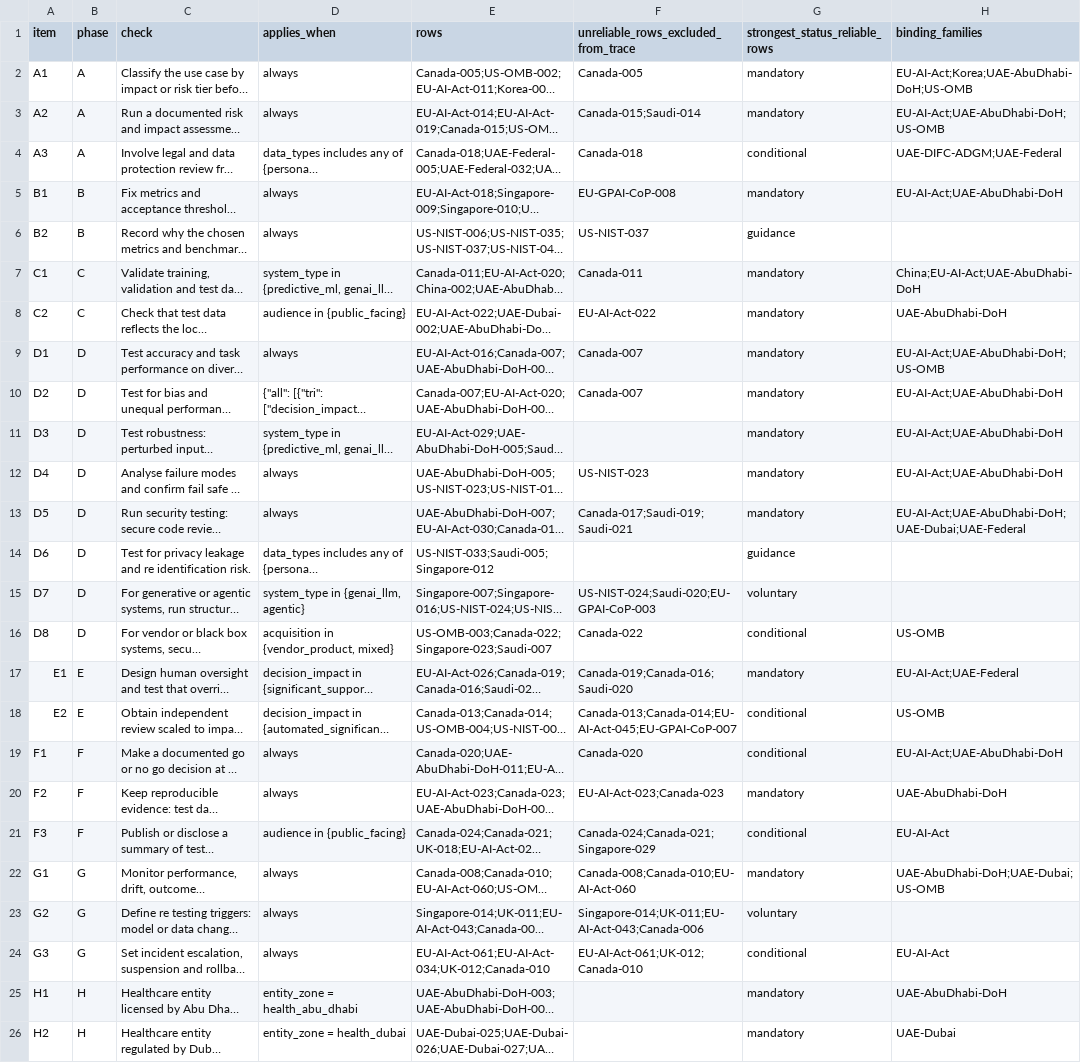
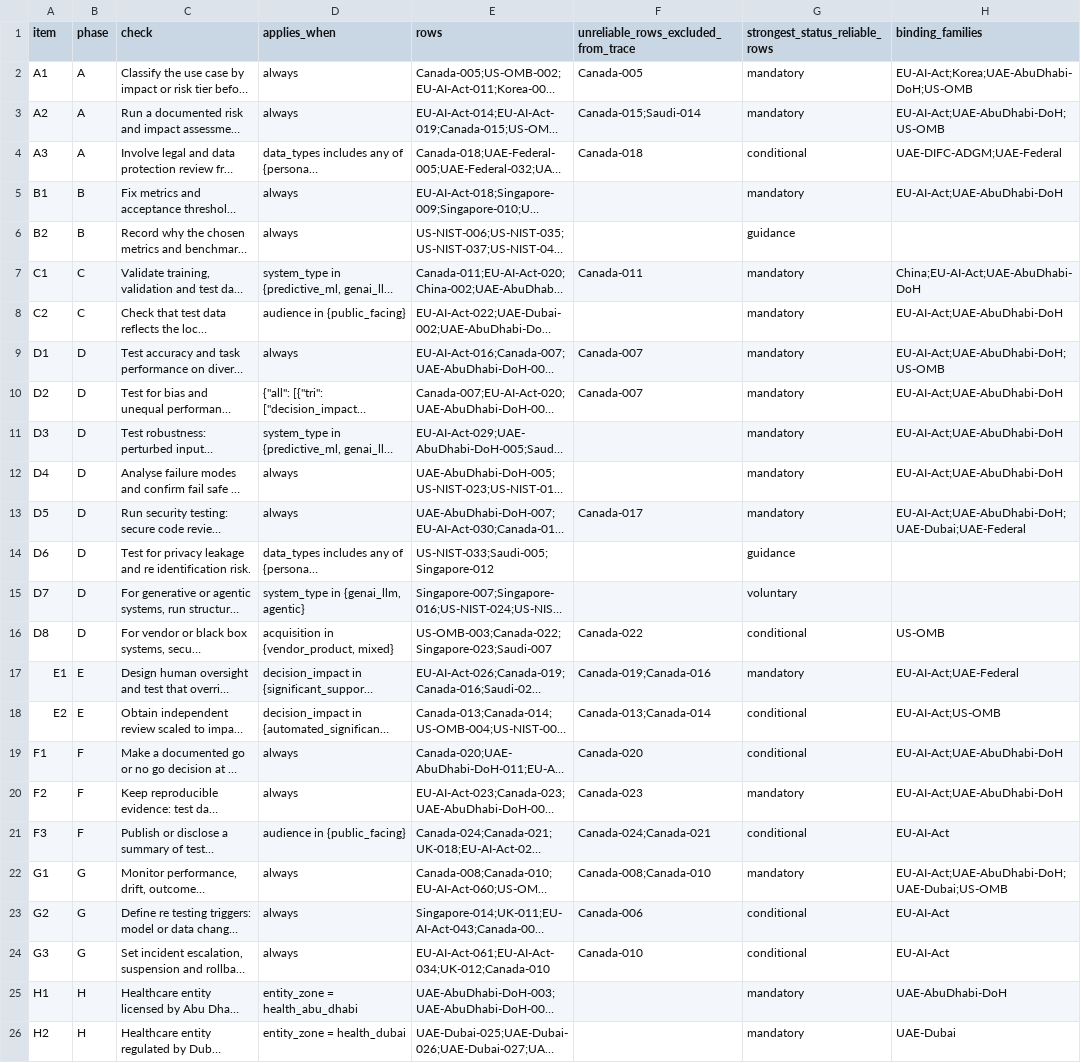
Before and after one commit to hudasol/ikhtibar, a CSV file: docs/assurance_checklist.csv, drawn as a sheet; only a part is shown; long unchanged cells end in …; the diff names each change by its address in the sheet, - before the commit and + after, or states it on an @@ line.

```diff
--- a/docs/assurance_checklist.csv
+++ b/docs/assurance_checklist.csv
-F5: EU-GPAI-CoP-008
+F5: (empty)
-F6: US-NIST-037
+F6: (empty)
-F8: EU-AI-Act-022
+F8: (empty)
-H8 (binding_families): UAE-AbuDhabi-DoH
+H8 (binding_families): EU-AI-Act;UAE-AbuDhabi-DoH
-F12: US-NIST-023
+F12: (empty)
-F13: Canada-017;Saudi-019;Saudi-021
+F13: Canada-017
-F15: US-NIST-024;Saudi-020;EU-GPAI-CoP-003
+F15: (empty)
-F17: Canada-019;Canada-016;Saudi-020
+F17: Canada-019;Canada-016
-F18: Canada-013;Canada-014;EU-AI-Act-045;EU-GPAI-CoP-007
+F18: Canada-013;Canada-014
-H18 (binding_families): US-OMB
+H18 (binding_families): EU-AI-Act;US-OMB
-F20: EU-AI-Act-023;Canada-023
+F20: Canada-023
-H20 (binding_families): UAE-AbuDhabi-DoH
+H20 (binding_families): EU-AI-Act;UAE-AbuDhabi-DoH
-F21: Canada-024;Canada-021;Singapore-029
+F21: Canada-024;Canada-021
-F22: Canada-008;Canada-010;EU-AI-Act-060
+F22: Canada-008;Canada-010
-H22 (binding_families): UAE-AbuDhabi-DoH;UAE-Dubai;US-OMB
+H22 (binding_families): EU-AI-Act;UAE-AbuDhabi-DoH;UAE-Dubai;US-OMB
-F23: Singapore-014;UK-011;EU-AI-Act-043;Canada-006
+F23: Canada-006
-G23 (strongest_status_reliable_rows): voluntary
+G23 (strongest_status_reliable_rows): conditional
-H23 (binding_families): (empty)
+H23 (binding_families): EU-AI-Act
-F24: EU-AI-Act-061;UK-012;Canada-010
+F24: Canada-010
```
Also changed, not shown: data/verification/phase3/p3new_g7_uae.csv, docs/coverage_matrix.csv, 31 other files.
